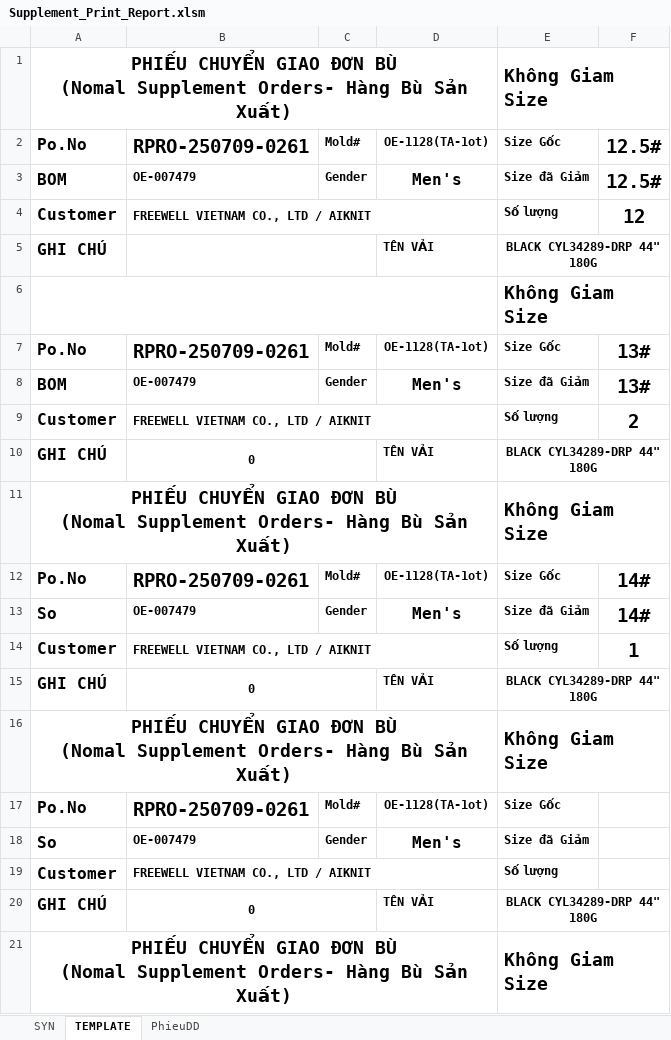
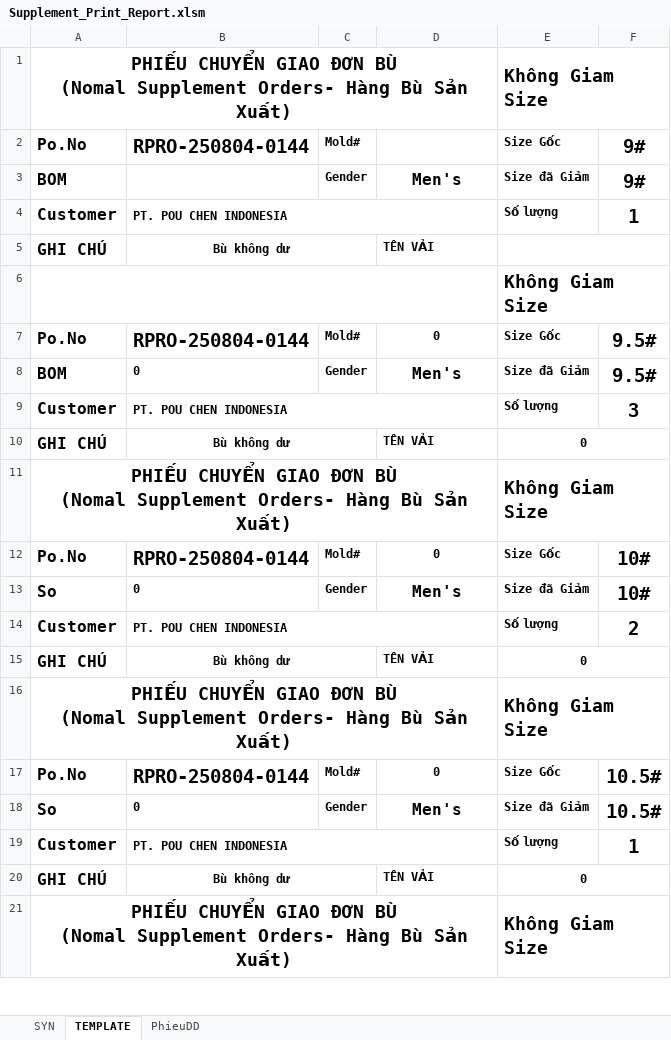
Before and after one commit to Truongchankhong2/vercel-dashboard, an Excel workbook: data/Supplement_Print_Report.xlsm, sheet TEMPLATE, drawn as a sheet; only a part is shown; values as stored, in another font and other column widths than the file's, no borders; charts and pictures not drawn; the diff covers the shown part only; the diff names each change by its address in the sheet, - before the commit and + after, or states it on an @@ line.

```diff
--- a/data/Supplement_Print_Report.xlsm (sheet TEMPLATE)
+++ b/data/Supplement_Print_Report.xlsm (sheet TEMPLATE)
-B2: RPRO-250709-0261
+B2: RPRO-250804-0144
-D2: OE-1128(TA-1ot)
+D2: (empty)
-F2:F3: 12.5#
+F2:F3: 9#
-B3: OE-007479
+B3: (empty)
-B4: FREEWELL VIETNAM CO., LTD / AIKNIT
+B4: PT. POU CHEN INDONESIA
-F4: 12
+F4: 1
-B5: (empty)
+B5: Bù không dư
-E5: BLACK CYL34289-DRP 44" 180G
+E5: (empty)
-B7: RPRO-250709-0261
+B7: RPRO-250804-0144
-D7: OE-1128(TA-1ot)
+D7: 0
-F7:F8: 13#
+F7:F8: 9.5#
-B8: OE-007479
+B8: 0
-B9: FREEWELL VIETNAM CO., LTD / AIKNIT
+B9: PT. POU CHEN INDONESIA
-F9: 2
+F9: 3
-B10: 0
+B10: Bù không dư
-E10: BLACK CYL34289-DRP 44" 180G
+E10: 0
-B12: RPRO-250709-0261
+B12: RPRO-250804-0144
-D12: OE-1128(TA-1ot)
+D12: 0
-F12:F13: 14#
+F12:F13: 10#
-B13: OE-007479
+B13: 0
-B14: FREEWELL VIETNAM CO., LTD / AIKNIT
+B14: PT. POU CHEN INDONESIA
-F14: 1
+F14: 2
-B15: 0
+B15: Bù không dư
-E15: BLACK CYL34289-DRP 44" 180G
+E15: 0
-B17: RPRO-250709-0261
+B17: RPRO-250804-0144
-D17: OE-1128(TA-1ot)
+D17: 0
-F17:F18: (empty)
+F17:F18: 10.5#
-B18: OE-007479
+B18: 0
-B19: FREEWELL VIETNAM CO., LTD / AIKNIT
+B19: PT. POU CHEN INDONESIA
-F19: (empty)
+F19: 1
-B20: 0
+B20: Bù không dư
-E20: BLACK CYL34289-DRP 44" 180G
+E20: 0
```
Also changed, not shown: 6 edited cells elsewhere in this sheet, sheet SYN, sheet PhieuDD, 1 other file.
